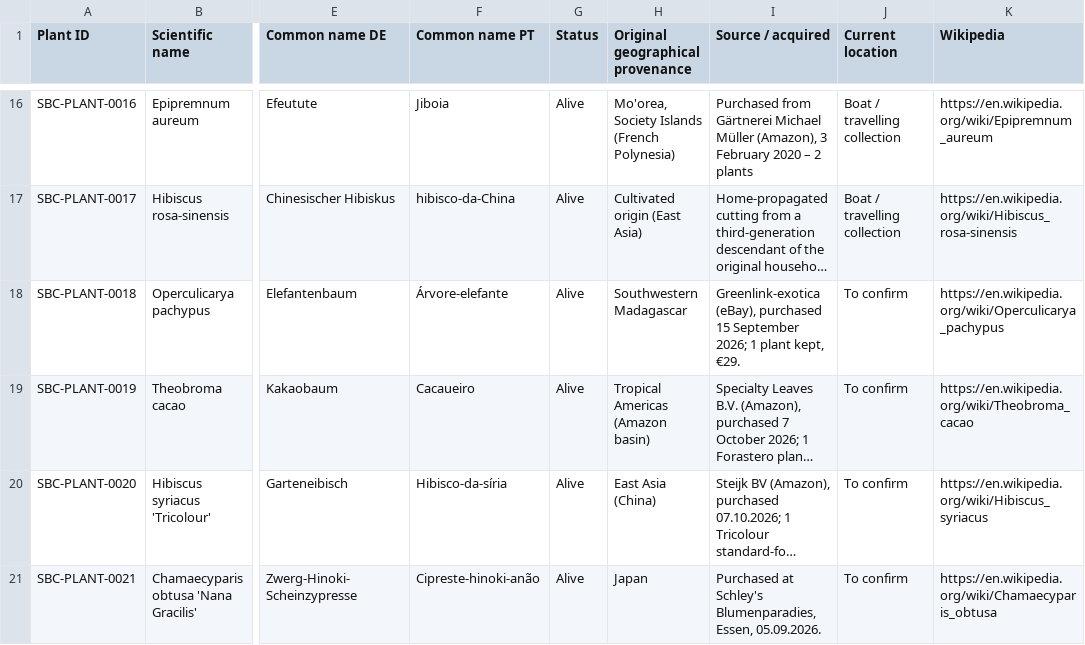
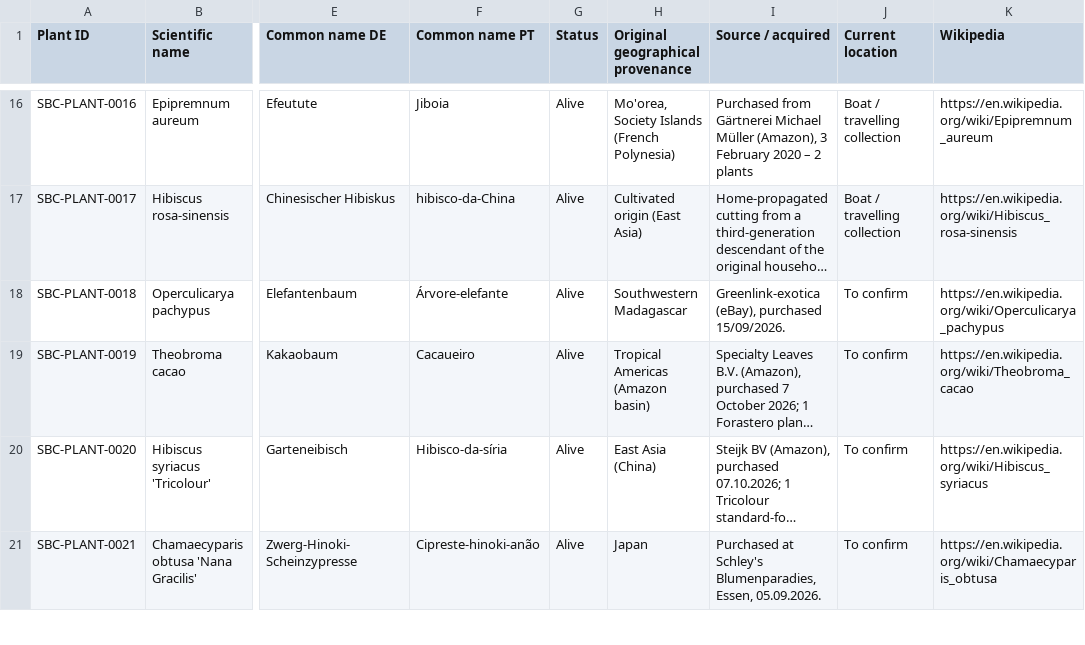
Before and after one commit to Driftwoodye/Driftwood-Garden, a CSV file: plants.csv, drawn as a sheet; only a part is shown, gaps mark what is left out; long unchanged cells end in …; the diff names each change by its address in the sheet, - before the commit and + after, or states it on an @@ line.

```diff
--- a/plants.csv
+++ b/plants.csv
-I18 (Source / acquired): …(eBay), purchased 15 September 2026; 1 plant kept, €29.
+I18 (Source / acquired): …(eBay), purchased 15/09/2026.
```
